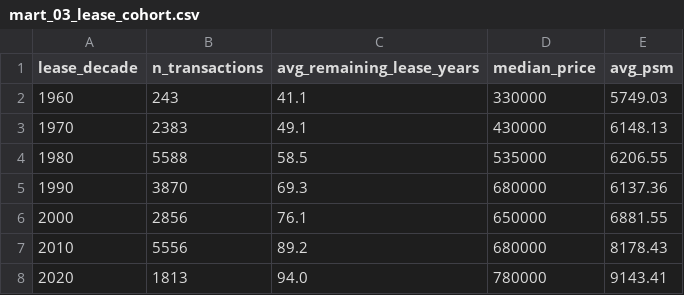
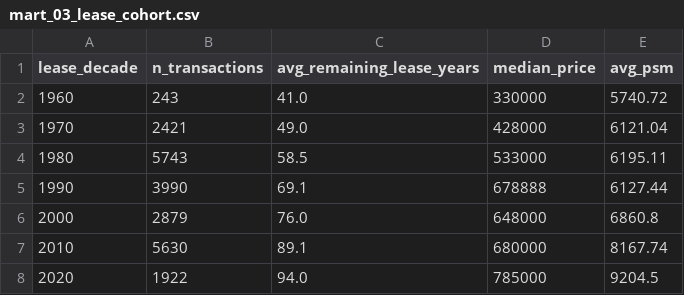
Before and after one commit to alphonsusgohsj/hdb-resale-flat-prices-dashboard, a CSV file: exports/mart_03_lease_cohort.csv, drawn as a sheet.

```diff
--- a/exports/mart_03_lease_cohort.csv
+++ b/exports/mart_03_lease_cohort.csv
@@ -1,8 +1,8 @@
 lease_decade,n_transactions,avg_remaining_lease_years,median_price,avg_psm
-1960,243,41.1,330000,5749.03
-1970,2383,49.1,430000,6148.13
-1980,5588,58.5,535000,6206.55
-1990,3870,69.3,680000,6137.36
-2000,2856,76.1,650000,6881.55
-2010,5556,89.2,680000,8178.43
-2020,1813,94.0,780000,9143.41
+1960,243,41.0,330000,5740.72
+1970,2421,49.0,428000,6121.04
+1980,5743,58.5,533000,6195.11
+1990,3990,69.1,678888,6127.44
+2000,2879,76.0,648000,6860.8
+2010,5630,89.1,680000,8167.74
+2020,1922,94.0,785000,9204.5
```
Also changed, not shown: exports/mart_01_price_rank_within_town.csv, exports/mart_02_mom_price_change.csv, 1 other file.
